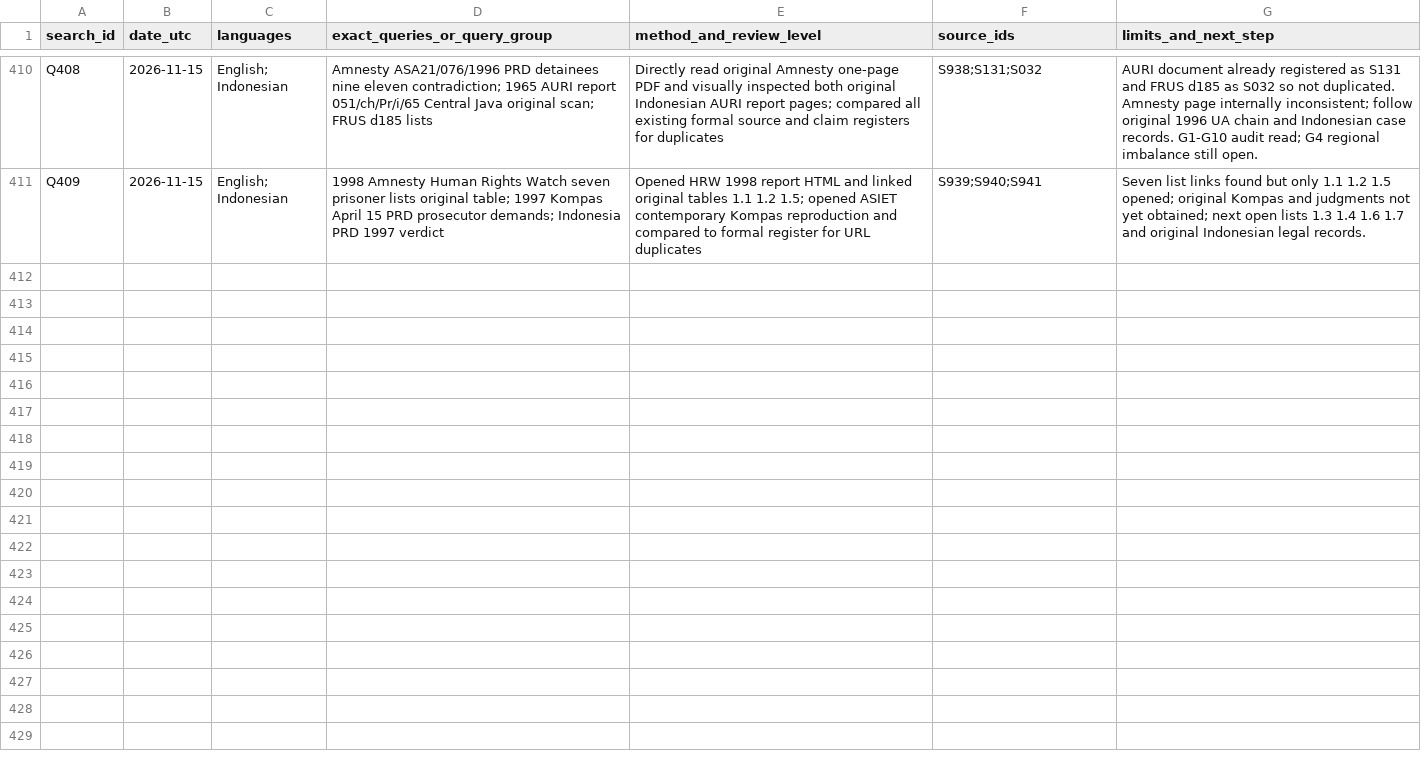
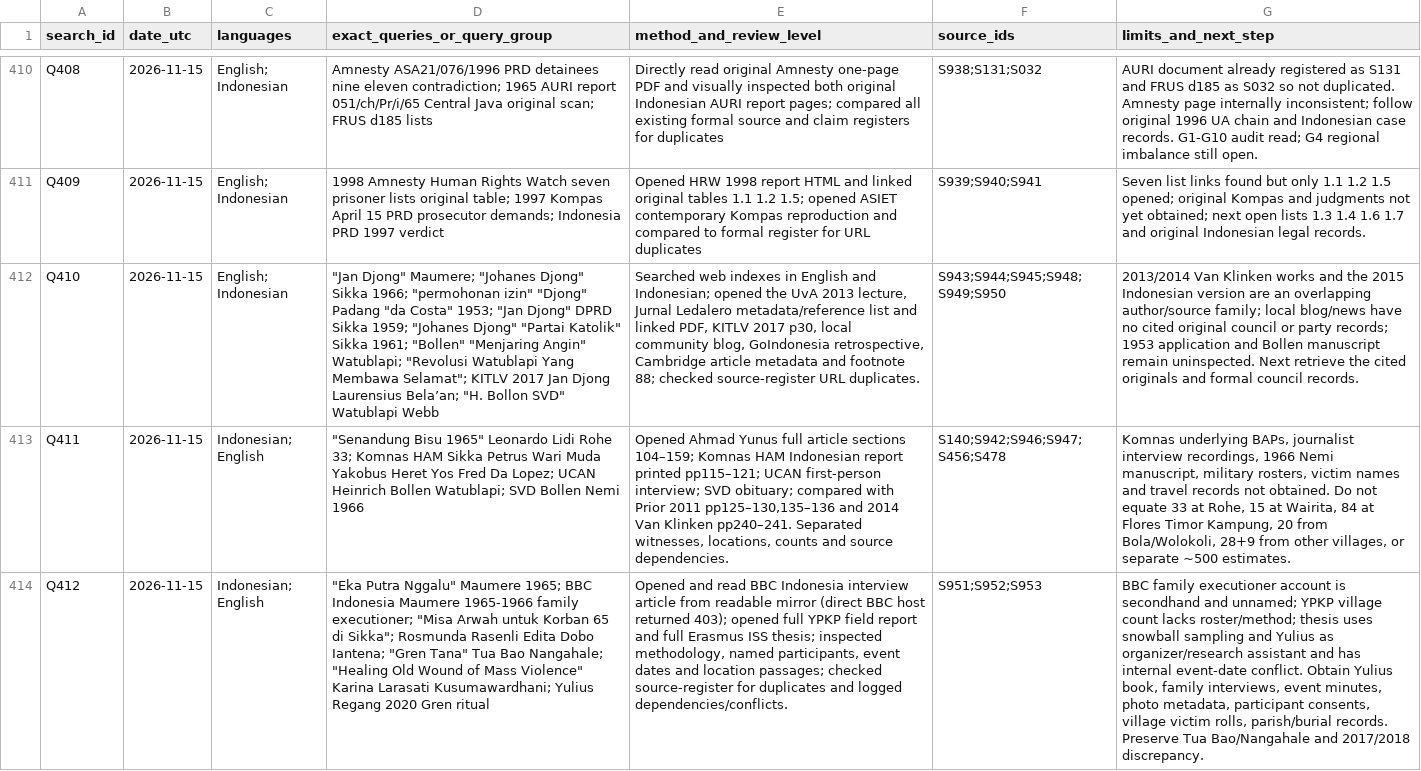
Before and after one commit to ch3758134-prog/aca, a CSV file: research/indonesia-1965/archive/records/search-log.csv, drawn as a sheet; only a part is shown, gaps mark what is left out; the diff names each change by its address in the sheet, - before the commit and + after, or states it on an @@ line.

Commit message:
Research Maumere family and ritual evidence

```diff
--- a/research/indonesia-1965/archive/records/search-log.csv
+++ b/research/indonesia-1965/archive/records/search-log.csv
+row 412: Q410 | 2026-11-15 | English; Indonesian | "Jan Djong" Maumere; "Johanes Djong" Sikka 1966; "permohonan izin" "Djong" Padang "da Costa" 1953; "Jan Djong" DPRD Sikka 1959; "Johanes Djong" "Partai Katolik" Sikka 1961; "Bollen" "Menjaring Angin" Watublapi; "Revolusi Watublapi Yang Membawa Selamat"; KITLV 2017 Jan Djong Laurensius Bela’an; "H. Bollon SVD" Watublapi Webb | Searched web indexes in English and Indonesian; opened the UvA 2013 lecture, Jurnal Ledalero metadata/reference list and linked PDF, KITLV 2017 p30, local community blog, GoIndonesia retrospective, Cambridge article metadata and footnote 88; checked source-register URL duplicates. | S943;S944;S945;S948;S949;S950 | 2013/2014 Van Klinken works and the 2015 Indonesian version are an overlapping author/source family; local blog/news have no cited original council or party records; 1953 application and Bollen manuscript remain uninspected. Next retrieve the cited originals and formal council records.
+row 413: Q411 | 2026-11-15 | Indonesian; English | "Senandung Bisu 1965" Leonardo Lidi Rohe 33; Komnas HAM Sikka Petrus Wari Muda Yakobus Heret Yos Fred Da Lopez; UCAN Heinrich Bollen Watublapi; SVD Bollen Nemi 1966 | Opened Ahmad Yunus full article sections 104–159; Komnas HAM Indonesian report printed pp115–121; UCAN first-person interview; SVD obituary; compared with Prior 2011 pp125–130,135–136 and 2014 Van Klinken pp240–241. Separated witnesses, locations, counts and source dependencies. | S140;S942;S946;S947;S456;S478 | Komnas underlying BAPs, journalist interview recordings, 1966 Nemi manuscript, military rosters, victim names and travel records not obtained. Do not equate 33 at Rohe, 15 at Wairita, 84 at Flores Timor Kampung, 20 from Bola/Wolokoli, 28+9 from other villages, or separate ~500 estimates.
+row 414: Q412 | 2026-11-15 | Indonesian; English | "Eka Putra Nggalu" Maumere 1965; BBC Indonesia Maumere 1965-1966 family executioner; "Misa Arwah untuk Korban 65 di Sikka"; Rosmunda Rasenli Edita Dobo Iantena; "Gren Tana" Tua Bao Nangahale; "Healing Old Wound of Mass Violence" Karina Larasati Kusumawardhani; Yulius Regang 2020 Gren ritual | Opened and read BBC Indonesia interview article from readable mirror (direct BBC host returned 403); opened full YPKP field report and full Erasmus ISS thesis; inspected methodology, named participants, event dates and location passages; checked source-register for duplicates and logged dependencies/conflicts. | S951;S952;S953 | BBC family executioner account is secondhand and unnamed; YPKP village count lacks roster/method; thesis uses snowball sampling and Yulius as organizer/research assistant and has internal event-date conflict. Obtain Yulius book, family interviews, event minutes, photo metadata, participant consents, village victim rolls, parish/burial records. Preserve Tua Bao/Nangahale and 2017/2018 discrepancy.
```
Also changed, not shown: research/indonesia-1965/archive/records/coverage-matrix.csv, 6 other files.
